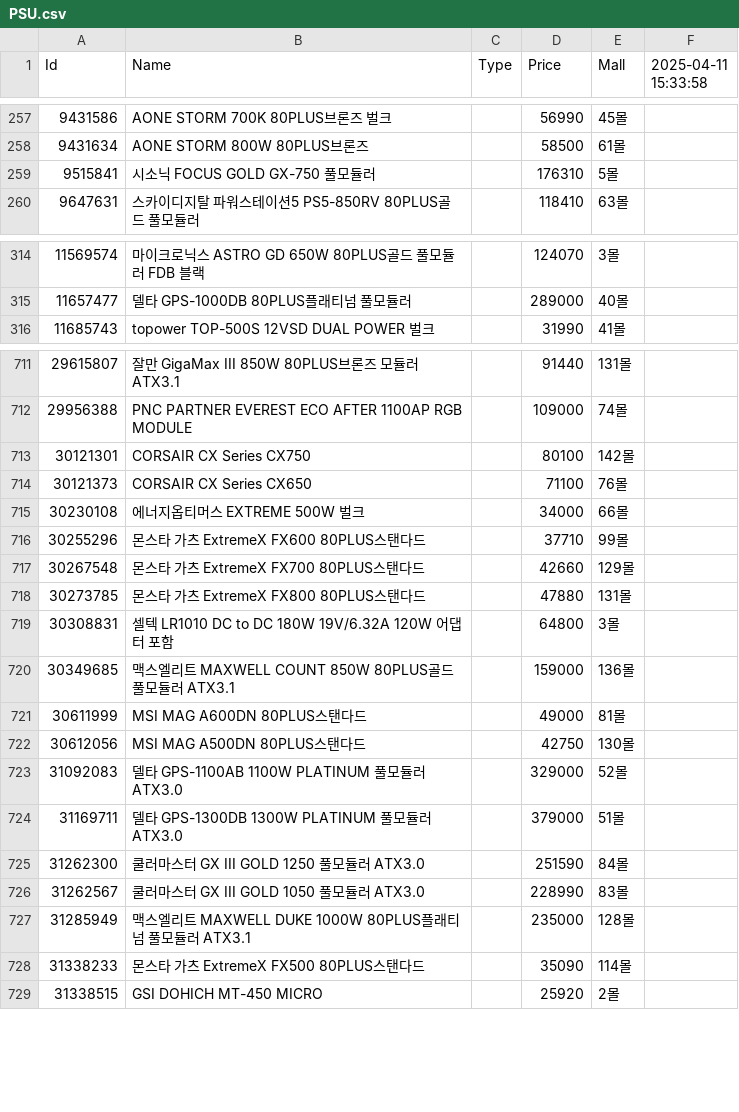
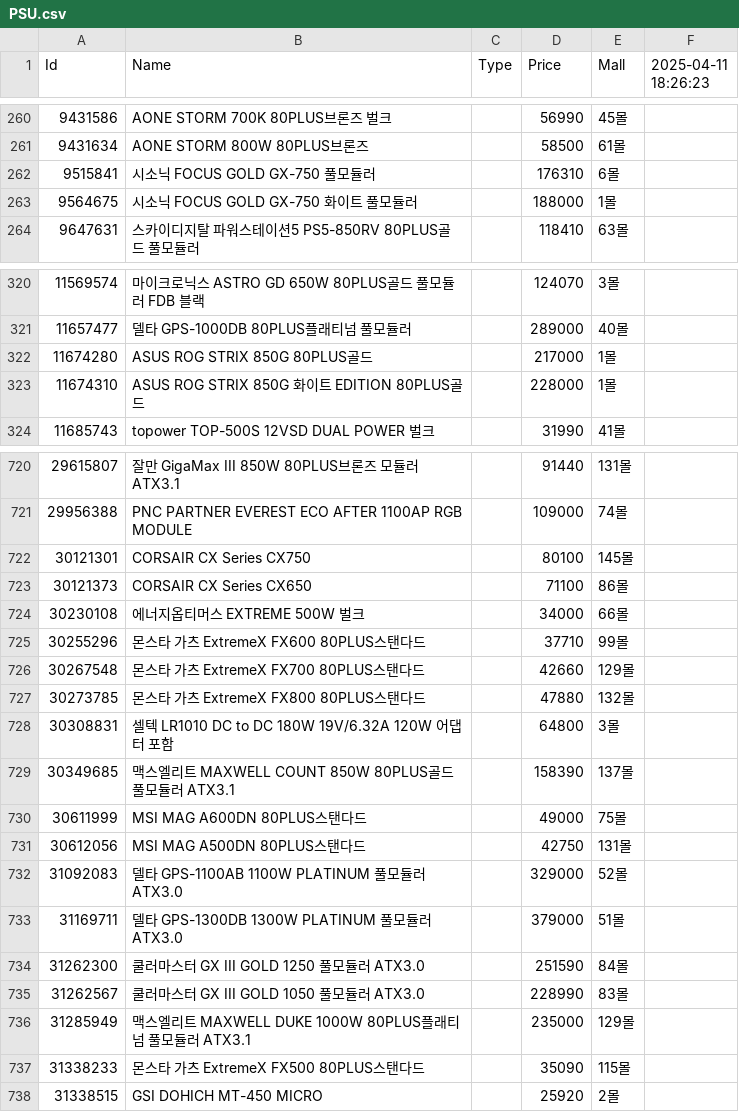
Before and after one commit to SSSSSSSSSSSSSSSSSSSSSSSSSSSSSSSSSSSSSun/Danawa-Crawler, a CSV file: crawl_data/PSU.csv, drawn as a sheet; only a part is shown, gaps mark what is left out; the diff covers the shown part only.

```diff
--- a/crawl_data/PSU.csv
+++ b/crawl_data/PSU.csv
@@ -1 +1 @@
-Id,Name,Type,Price,Mall,2025-04-11 15:33:58
+Id,Name,Type,Price,Mall,2025-04-11 18:26:23
@@ -258,3 +261,4 @@ Id,Name,Type,Price,Mall,2025-04-11 15:33:58
 9431634,AONE STORM 800W 80PLUS브론즈,,58500,61몰,
-9515841,시소닉 FOCUS GOLD GX-750 풀모듈러,,176310,5몰,
+9515841,시소닉 FOCUS GOLD GX-750 풀모듈러,,176310,6몰,
+9564675,시소닉 FOCUS GOLD GX-750 화이트 풀모듈러,,188000,1몰,
 9647631,스카이디지탈 파워스테이션5 PS5-850RV 80PLUS골드 풀모듈러,,118410,63몰,
@@ -315,2 +321,4 @@ Id,Name,Type,Price,Mall,2025-04-11 15:33:58
 11657477,델타 GPS-1000DB 80PLUS플래티넘 풀모듈러,,289000,40몰,
+11674280,ASUS ROG STRIX 850G 80PLUS골드,,217000,1몰,
+11674310,ASUS ROG STRIX 850G 화이트 EDITION 80PLUS골드,,228000,1몰,
 11685743,topower TOP-500S 12VSD DUAL POWER 벌크,,31990,41몰,
@@ -712,4 +721,4 @@ Id,Name,Type,Price,Mall,2025-04-11 15:33:58
 29956388,PNC PARTNER EVEREST ECO AFTER 1100AP RGB MODULE,,109000,74몰,
-30121301,CORSAIR CX Series CX750,,80100,142몰,
-30121373,CORSAIR CX Series CX650,,71100,76몰,
+30121301,CORSAIR CX Series CX750,,80100,145몰,
+30121373,CORSAIR CX Series CX650,,71100,86몰,
 30230108,에너지옵티머스 EXTREME 500W 벌크,,34000,66몰,
@@ -717,7 +726,7 @@ Id,Name,Type,Price,Mall,2025-04-11 15:33:58
 30267548,몬스타 가츠 ExtremeX FX700 80PLUS스탠다드,,42660,129몰,
-30273785,몬스타 가츠 ExtremeX FX800 80PLUS스탠다드,,47880,131몰,
+30273785,몬스타 가츠 ExtremeX FX800 80PLUS스탠다드,,47880,132몰,
 30308831,셀텍 LR1010 DC to DC 180W 19V/6.32A 120W 어댑터 포함,,64800,3몰,
-30349685,맥스엘리트 MAXWELL COUNT 850W 80PLUS골드 풀모듈러 ATX3.1,,159000,136몰,
-30611999,MSI MAG A600DN 80PLUS스탠다드,,49000,81몰,
-30612056,MSI MAG A500DN 80PLUS스탠다드,,42750,130몰,
+30349685,맥스엘리트 MAXWELL COUNT 850W 80PLUS골드 풀모듈러 ATX3.1,,158390,137몰,
+30611999,MSI MAG A600DN 80PLUS스탠다드,,49000,75몰,
+30612056,MSI MAG A500DN 80PLUS스탠다드,,42750,131몰,
 31092083,델타 GPS-1100AB 1100W PLATINUM 풀모듈러 ATX3.0,,329000,52몰,
@@ -726,4 +735,4 @@ Id,Name,Type,Price,Mall,2025-04-11 15:33:58
 31262567,쿨러마스터 GX III GOLD 1050 풀모듈러 ATX3.0,,228990,83몰,
-31285949,맥스엘리트 MAXWELL DUKE 1000W 80PLUS플래티넘 풀모듈러 ATX3.1,,235000,128몰,
-31338233,몬스타 가츠 ExtremeX FX500 80PLUS스탠다드,,35090,114몰,
+31285949,맥스엘리트 MAXWELL DUKE 1000W 80PLUS플래티넘 풀모듈러 ATX3.1,,235000,129몰,
+31338233,몬스타 가츠 ExtremeX FX500 80PLUS스탠다드,,35090,115몰,
 31338515,GSI DOHICH MT-450 MICRO,,25920,2몰,
```
Also changed, not shown: 6 added rows and 116 edited cells elsewhere in this file, crawl_data/Air Cooler.csv, crawl_data/Case.csv, 7 other files.
